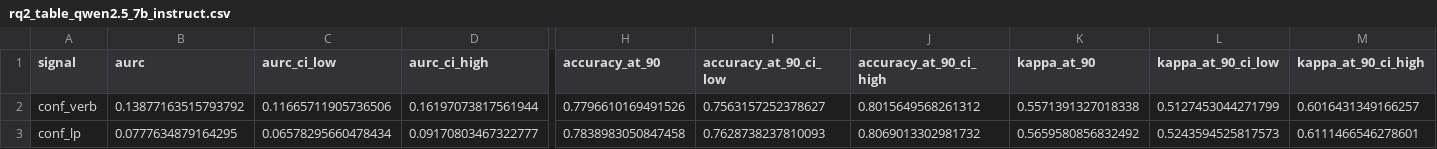
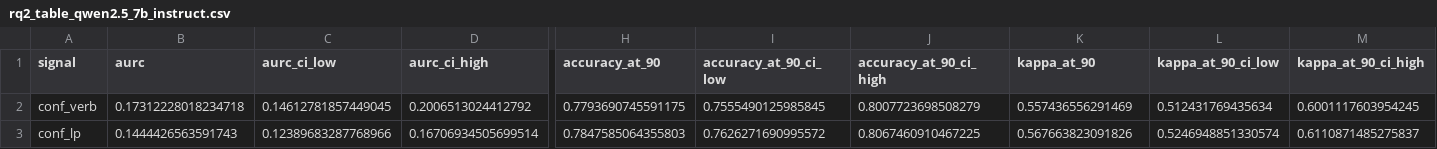
Before and after one commit to senguptashubham/judge-calibration, a CSV file: results/rq2_table_qwen2.5_7b_instruct.csv, drawn as a sheet; only a part is shown, gaps mark what is left out; the diff covers the shown part only; the diff names each change by its address in the sheet, - before the commit and + after, or states it on an @@ line.

```diff
--- a/results/rq2_table_qwen2.5_7b_instruct.csv
+++ b/results/rq2_table_qwen2.5_7b_instruct.csv
-B2 (aurc): 0.13877163515793792
+B2 (aurc): 0.17312228018234718
-C2 (aurc_ci_low): 0.11665711905736506
+C2 (aurc_ci_low): 0.14612781857449045
-D2 (aurc_ci_high): 0.16197073817561944
+D2 (aurc_ci_high): 0.2006513024412792
-H2 (accuracy_at_90): 0.7796610169491526
+H2 (accuracy_at_90): 0.7793690745591175
-I2 (accuracy_at_90_ci_low): 0.7563157252378627
+I2 (accuracy_at_90_ci_low): 0.7555490125985845
-J2 (accuracy_at_90_ci_high): 0.8015649568261312
+J2 (accuracy_at_90_ci_high): 0.8007723698508279
-K2 (kappa_at_90): 0.5571391327018338
+K2 (kappa_at_90): 0.557436556291469
-L2 (kappa_at_90_ci_low): 0.5127453044271799
+L2 (kappa_at_90_ci_low): 0.512431769435634
-M2 (kappa_at_90_ci_high): 0.6016431349166257
+M2 (kappa_at_90_ci_high): 0.6001117603954245
-B3 (aurc): 0.0777634879164295
+B3 (aurc): 0.1444426563591743
-C3 (aurc_ci_low): 0.06578295660478434
+C3 (aurc_ci_low): 0.12389683287768966
-D3 (aurc_ci_high): 0.09170803467322777
+D3 (aurc_ci_high): 0.16706934505699514
-H3 (accuracy_at_90): 0.7838983050847458
+H3 (accuracy_at_90): 0.7847585064355803
-I3 (accuracy_at_90_ci_low): 0.7628738237810093
+I3 (accuracy_at_90_ci_low): 0.7626271690995572
-J3 (accuracy_at_90_ci_high): 0.8069013302981732
+J3 (accuracy_at_90_ci_high): 0.8067460910467225
-K3 (kappa_at_90): 0.5659580856832492
+K3 (kappa_at_90): 0.567663823091826
-L3 (kappa_at_90_ci_low): 0.5243594525817573
+L3 (kappa_at_90_ci_low): 0.5246948851330574
-M3 (kappa_at_90_ci_high): 0.6111466546278601
+M3 (kappa_at_90_ci_high): 0.6110871485275837
```
Also changed, not shown: 53 edited cells elsewhere in this file, 44 other files.
